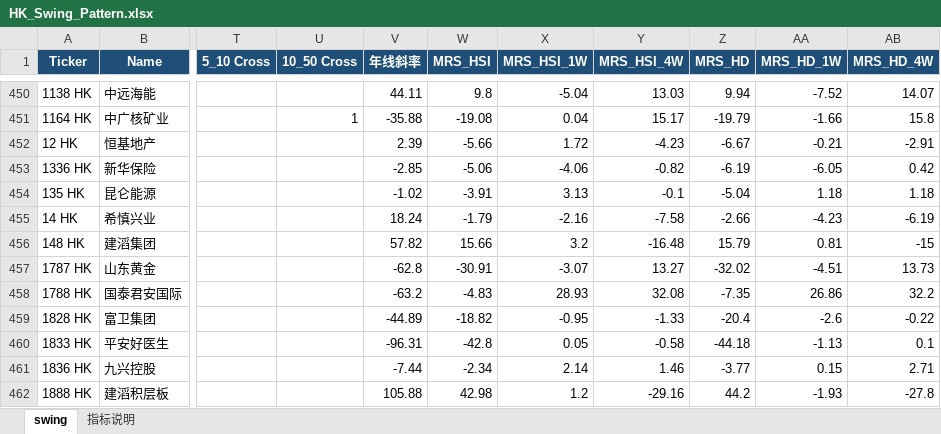
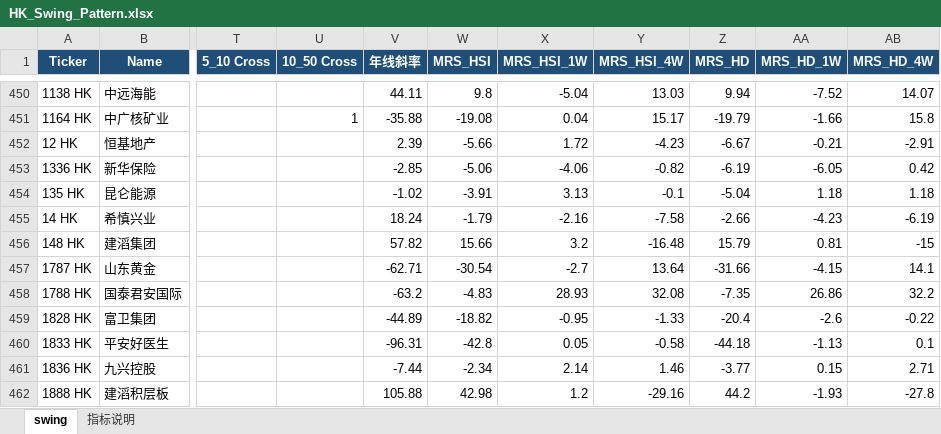
Before and after one commit to jibom/trend-equity-screener, an Excel workbook: hk_swing_pattern/HK_Swing_Pattern.xlsx, sheet swing, drawn as a sheet; only a part is shown, gaps mark what is left out; values as stored, in another font and other column widths than the file's, no borders; the diff names each change by its address in the sheet, - before the commit and + after, or states it on an @@ line.

```diff
--- a/hk_swing_pattern/HK_Swing_Pattern.xlsx (sheet swing)
+++ b/hk_swing_pattern/HK_Swing_Pattern.xlsx (sheet swing)
-V457 (年线斜率): -62.8
+V457 (年线斜率): -62.71
-W457 (MRS_HSI): -30.91
+W457 (MRS_HSI): -30.54
-X457 (MRS_HSI_1W): -3.07
+X457 (MRS_HSI_1W): -2.7
-Y457 (MRS_HSI_4W): 13.27
+Y457 (MRS_HSI_4W): 13.64
-Z457 (MRS_HD): -32.02
+Z457 (MRS_HD): -31.66
-AA457 (MRS_HD_1W): -4.51
+AA457 (MRS_HD_1W): -4.15
-AB457 (MRS_HD_4W): 13.73
+AB457 (MRS_HD_4W): 14.1
```
Also changed, not shown: public/hk_swing_pattern/HK_Swing_Pattern.xlsx, 2 other files.
